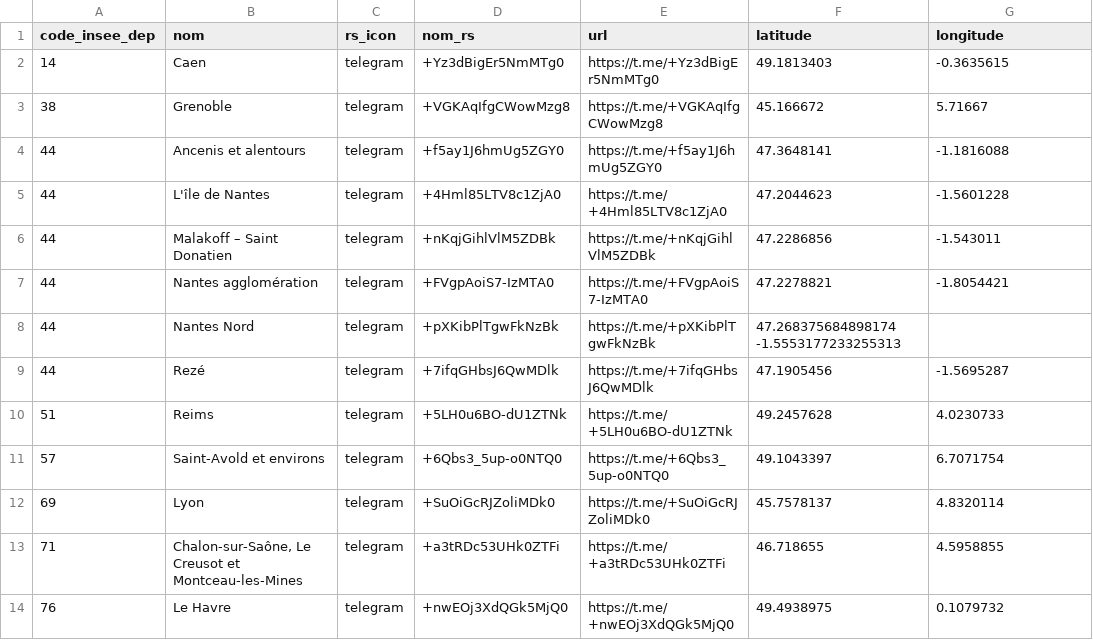
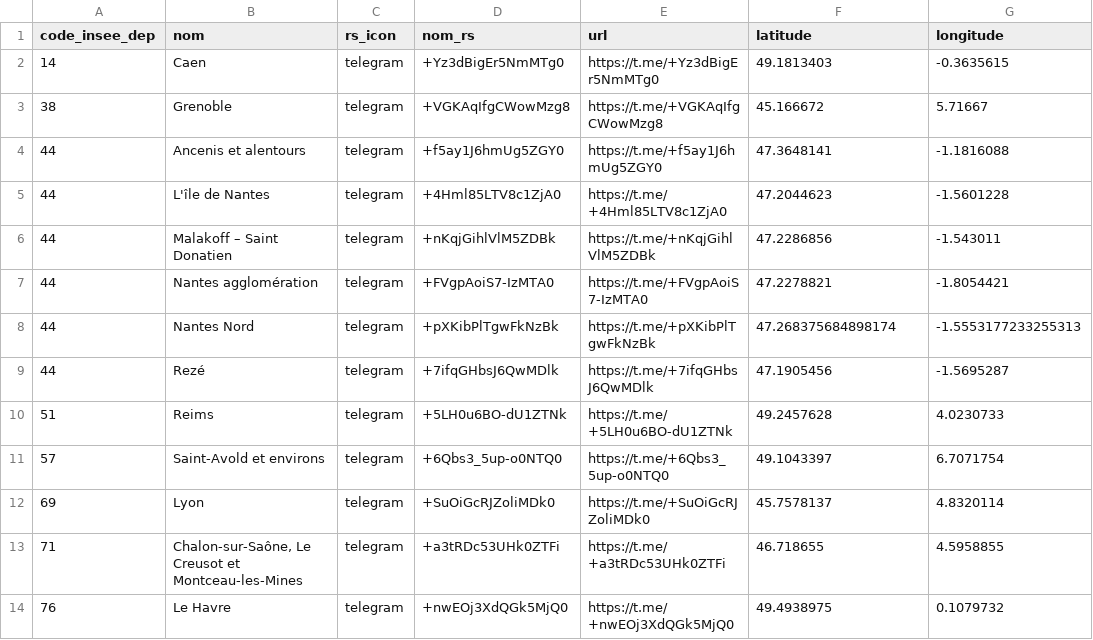
Before and after one commit to papaulpo/groups-search, a CSV file: src/data/groupes_loc.csv, drawn as a sheet.

Commit message:
MàJ groupes locaux

```diff
--- a/src/data/groupes_loc.csv
+++ b/src/data/groupes_loc.csv
@@ -7,3 +7,3 @@ code_insee_dep,nom,rs_icon,nom_rs,url,latitude,longitude
 44,Nantes agglomération,telegram,+FVgpAoiS7-IzMTA0,https://t.me/+FVgpAoiS7-IzMTA0,47.2278821,-1.8054421
-44,Nantes Nord,telegram,+pXKibPlTgwFkNzBk,https://t.me/+pXKibPlTgwFkNzBk,47.268375684898174 -1.5553177233255313,
+44,Nantes Nord,telegram,+pXKibPlTgwFkNzBk,https://t.me/+pXKibPlTgwFkNzBk,47.268375684898174, -1.5553177233255313
 44,Rezé,telegram,+7ifqGHbsJ6QwMDlk,https://t.me/+7ifqGHbsJ6QwMDlk,47.1905456,-1.5695287
```
